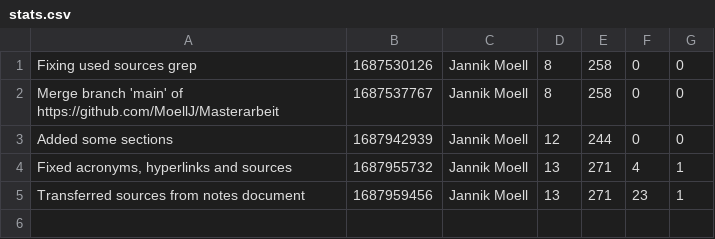
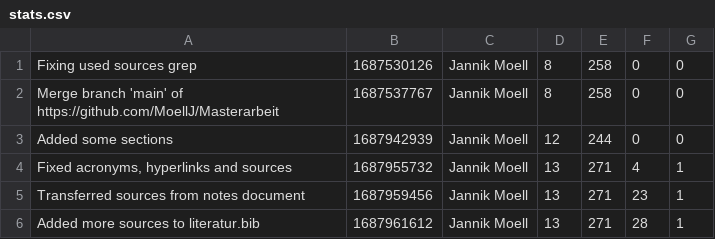
Before and after one commit to MoellJ/MasterarbeitStats, a CSV file: docs/data/stats.csv, drawn as a sheet; the diff names each change by its address in the sheet, - before the commit and + after, or states it on an @@ line.

Commit message:
Update stats.csv

```diff
--- a/docs/data/stats.csv
+++ b/docs/data/stats.csv
+row 6: Added more sources to literatur.bib | 1687961612 | Jannik Moell | 13 | 271 | 28 | 1
```
